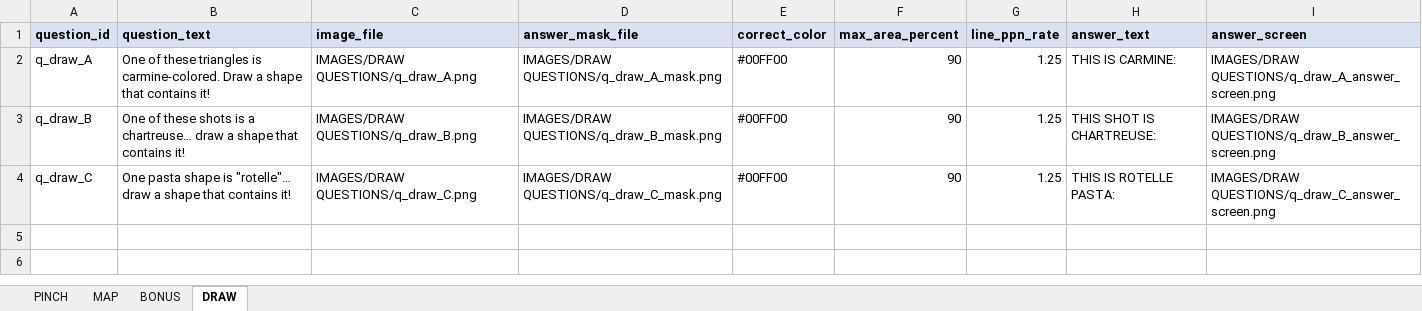
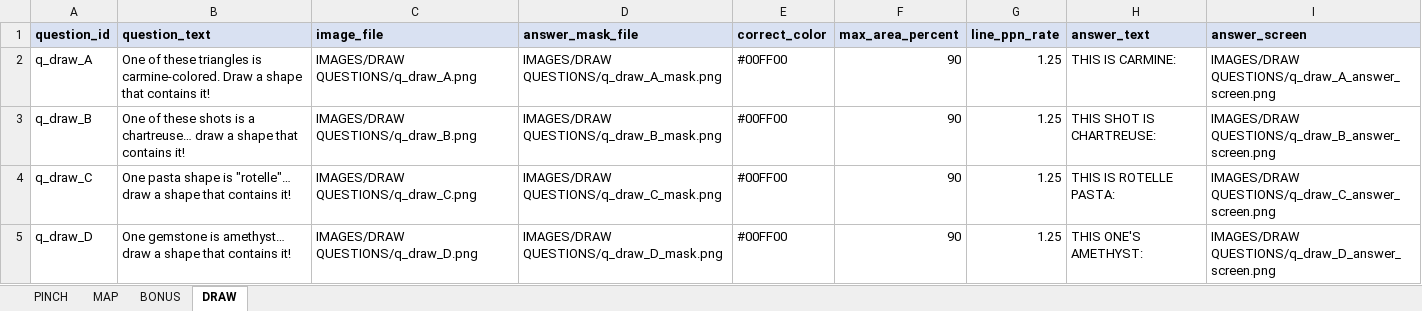
Before and after one commit to SmilingBuddhaGames/Close-Enough-Trivia, an Excel workbook: question_data.xlsx, sheet DRAW, drawn as a sheet; values as stored, in another font and other column widths than the file's, no borders; the diff names each change by its address in the sheet, - before the commit and + after, or states it on an @@ line.

```diff
--- a/question_data.xlsx (sheet DRAW)
+++ b/question_data.xlsx (sheet DRAW)
+row 5: q_draw_D | One gemstone is amethyst… draw a shape that contains it! | IMAGES/DRAW QUESTIONS/q_draw_D.png | IMAGES/DRAW QUESTIONS/q_draw_D_mask.png | #00FF00 | 90 | 1.25 | THIS ONE'S AMETHYST: | IMAGES/DRAW QUESTIONS/q_draw_D_answer_screen.png
```
Also changed, not shown: 11 other files.
